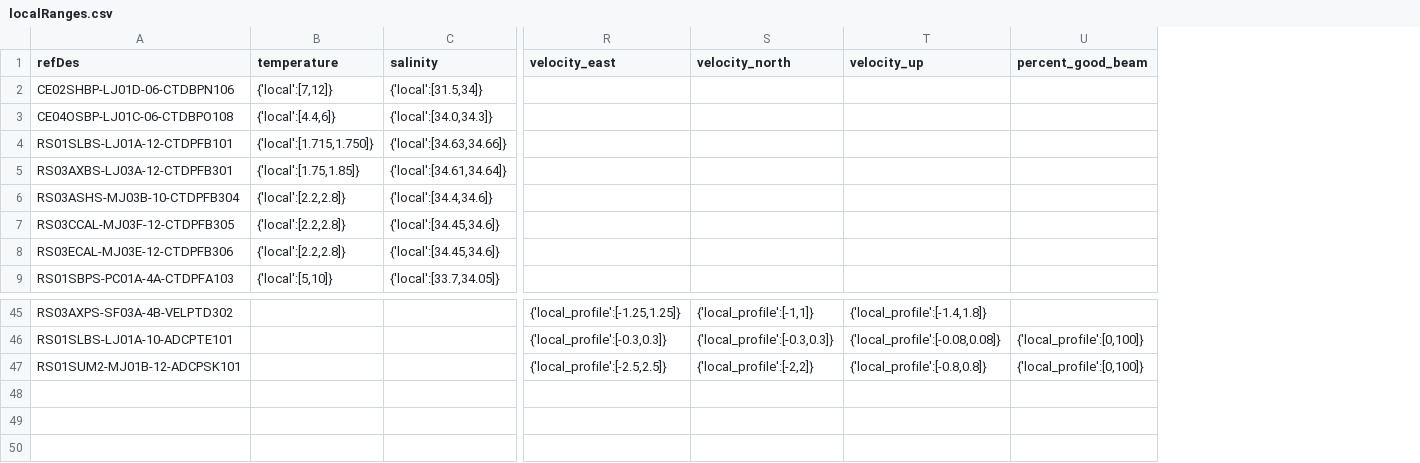
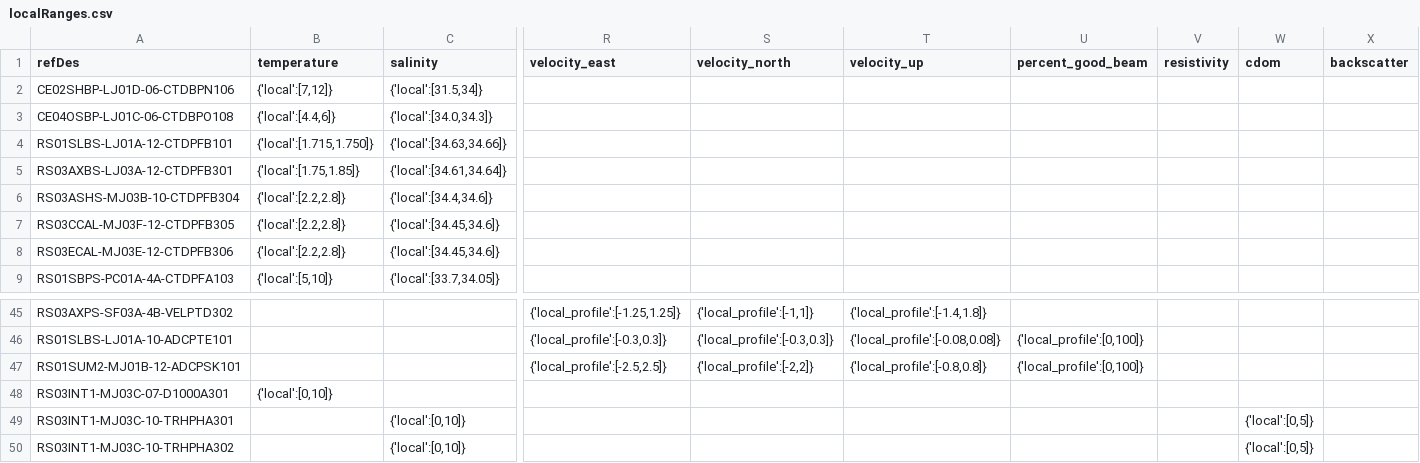
Before and after one commit to OOI-CabledArray/rca-data-tools, a CSV file: rca_data_tools/qaqc/params/localRanges.csv, drawn as a sheet; only a part is shown, gaps mark what is left out; rows hold the shown columns only; the diff names each change by its address in the sheet, - before the commit and + after, or states it on an @@ line.

Commit message:
adding flor subplots, d1000, trhph

```diff
--- a/rca_data_tools/qaqc/params/localRanges.csv
+++ b/rca_data_tools/qaqc/params/localRanges.csv
+column V (resistivity), empty
+column W (cdom), empty
+column X (backscatter), empty
+row 48: RS03INT1-MJ03C-07-D1000A301 | {'local':[0,10]}
+row 49: RS03INT1-MJ03C-10-TRHPHA301 |  | {'local':[0,10]} |  |  |  |  |  | {'local':[0,5]}
+row 50: RS03INT1-MJ03C-10-TRHPHA302 |  | {'local':[0,10]} |  |  |  |  |  | {'local':[0,5]}
```
Also changed, not shown: rca_data_tools/qaqc/params/plotParameters.csv, rca_data_tools/qaqc/params/sitesDictionary.csv, 3 other files.
